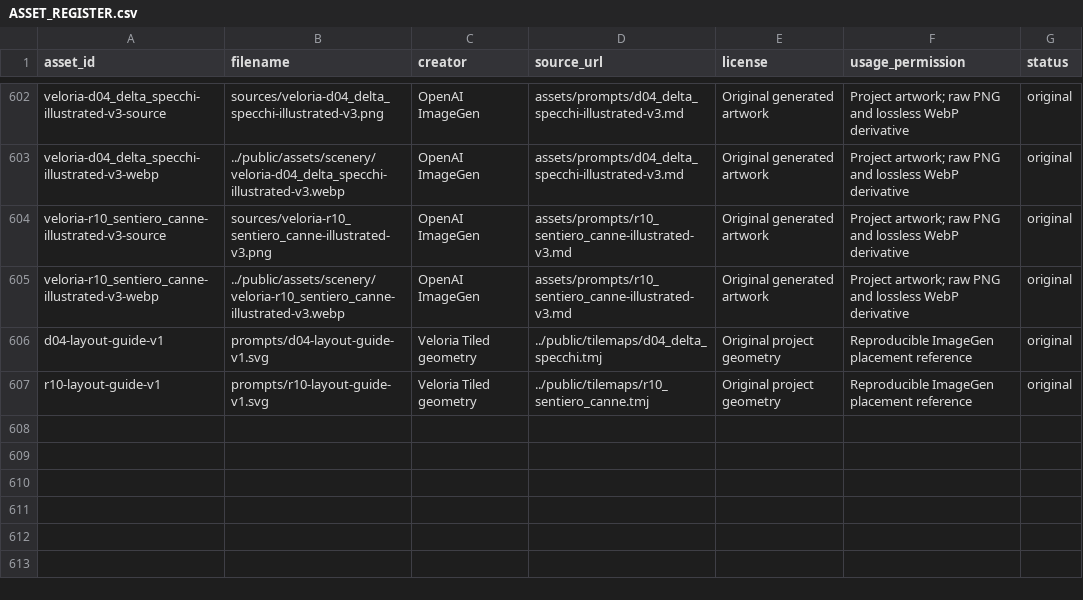
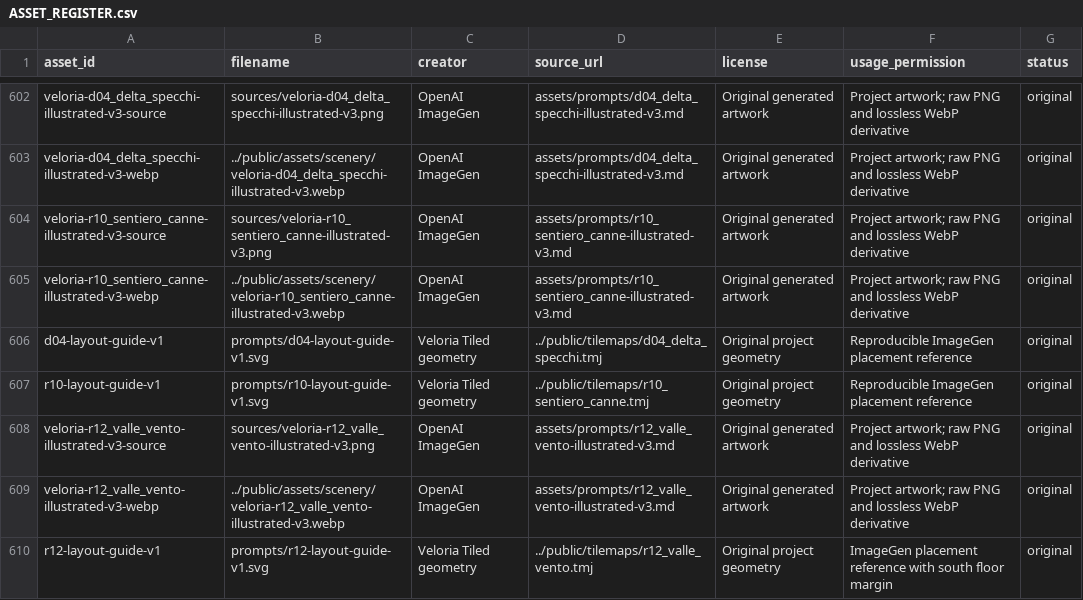
Before and after one commit to Jacoporusso/veloria, a CSV file: assets/ASSET_REGISTER.csv, drawn as a sheet; only a part is shown, gaps mark what is left out.

Commit message:
Guide special encounters and fishing with clear map destinations

```diff
--- a/assets/ASSET_REGISTER.csv
+++ b/assets/ASSET_REGISTER.csv
@@ -607 +607,4 @@ d04-layout-guide-v1,prompts/d04-layout-guide-v1.svg,Veloria Tiled geometry,../pu
 r10-layout-guide-v1,prompts/r10-layout-guide-v1.svg,Veloria Tiled geometry,../public/tilemaps/r10_sentiero_canne.tmj,Original project geometry,Reproducible ImageGen placement reference,original
+veloria-r12_valle_vento-illustrated-v3-source,sources/veloria-r12_valle_vento-illustrated-v3.png,OpenAI ImageGen,assets/prompts/r12_valle_vento-illustrated-v3.md,Original generated artwork,Project artwork; raw PNG and lossless WebP derivative,original
+veloria-r12_valle_vento-illustrated-v3-webp,../public/assets/scenery/veloria-r12_valle_vento-illustrated-v3.webp,OpenAI ImageGen,assets/prompts/r12_valle_vento-illustrated-v3.md,Original generated artwork,Project artwork; raw PNG and lossless WebP derivative,original
+r12-layout-guide-v1,prompts/r12-layout-guide-v1.svg,Veloria Tiled geometry,../public/tilemaps/r12_valle_vento.tmj,Original project geometry,ImageGen placement reference with south floor margin,original
```
Also changed, not shown: 27 other files.
